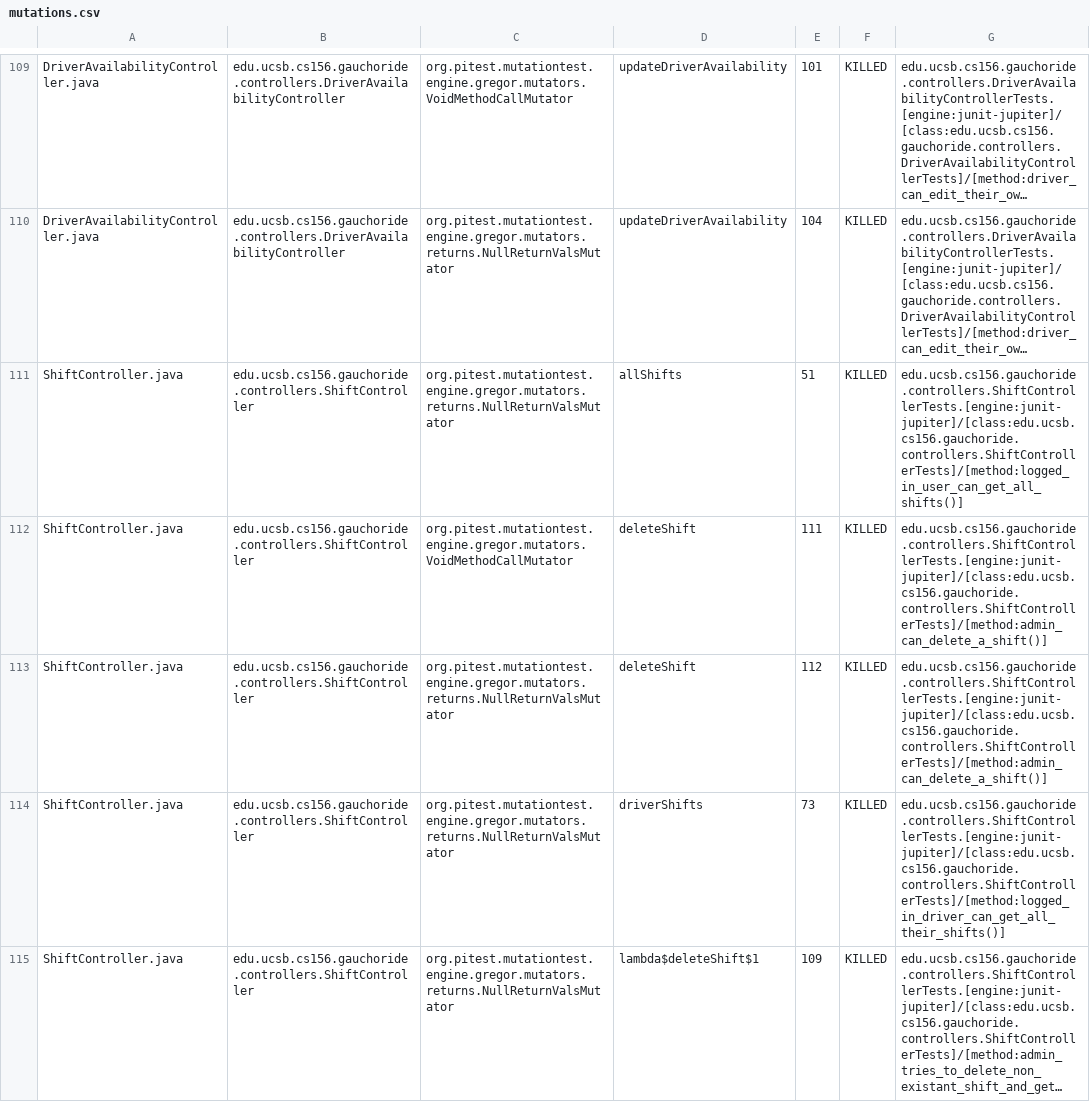
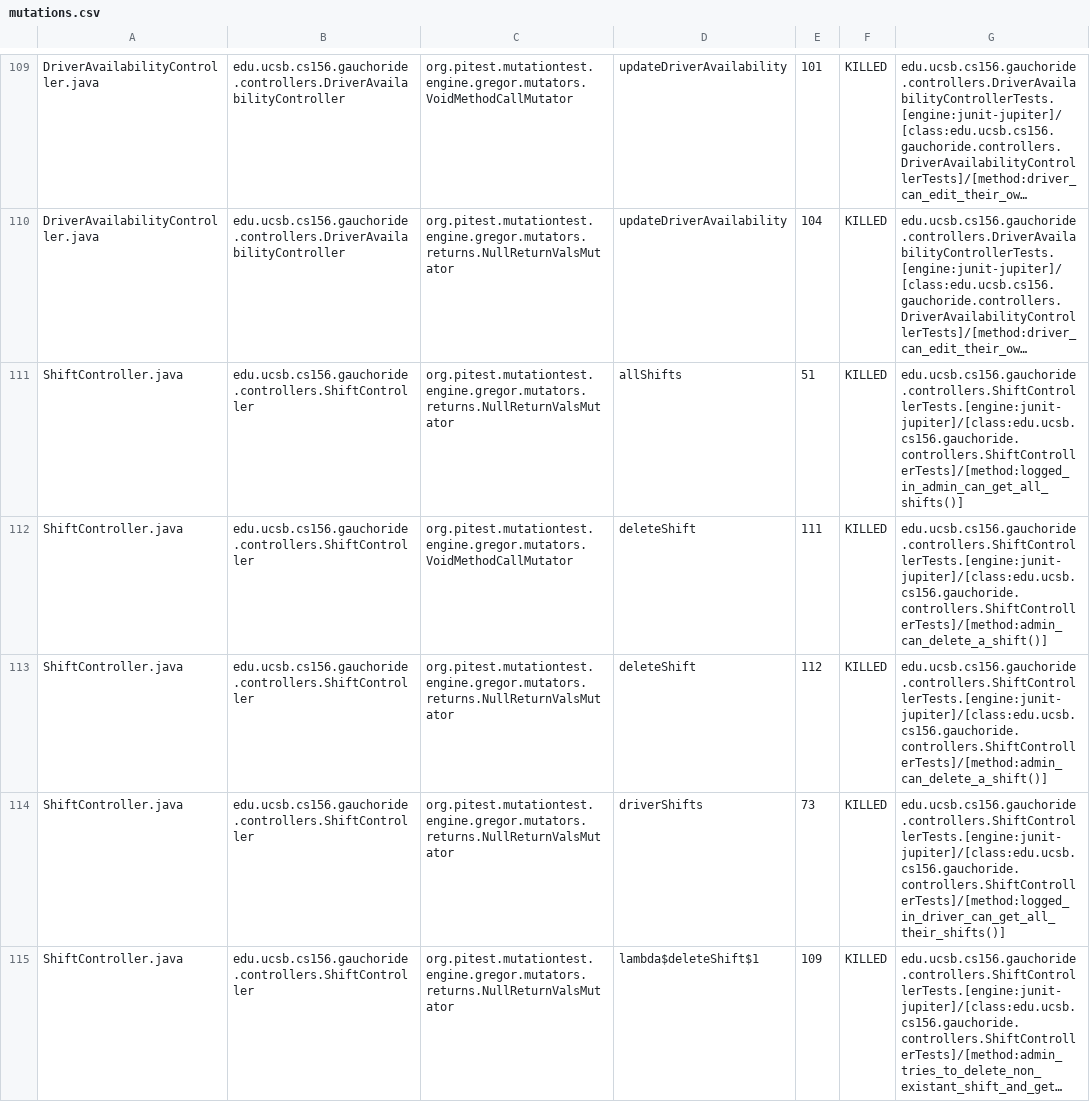
Before and after one commit to ucsb-cs156-s24/proj-gauchoride-s24-5pm-6, a CSV file: prs/54/pitest/mutations.csv, drawn as a sheet; only a part is shown, gaps mark what is left out; long unchanged cells end in …; the diff covers the shown part only; the diff names each change by its address in the sheet, - before the commit and + after, or states it on an @@ line.

Commit message:
Deploying to gh-pages from @ ucsb-cs156-s24/proj-gauchoride-s24-5pm-6@195f2082da4ed5701235ae69dd53a27218f71802 🚀

```diff
--- a/prs/54/pitest/mutations.csv
+++ b/prs/54/pitest/mutations.csv
-G111: edu.ucsb.cs156.gauchoride.controllers.ShiftControllerTests.[engine:junit-jupiter]/[class:edu.ucsb.cs156.gauchoride.controllers.ShiftControllerTests]/[method:logged_in_user_can_get_all_shifts()]
+G111: edu.ucsb.cs156.gauchoride.controllers.ShiftControllerTests.[engine:junit-jupiter]/[class:edu.ucsb.cs156.gauchoride.controllers.ShiftControllerTests]/[method:logged_in_admin_can_get_all_shifts()]
```
Also changed, not shown: 28 edited cells elsewhere in this file, 17 other files.
